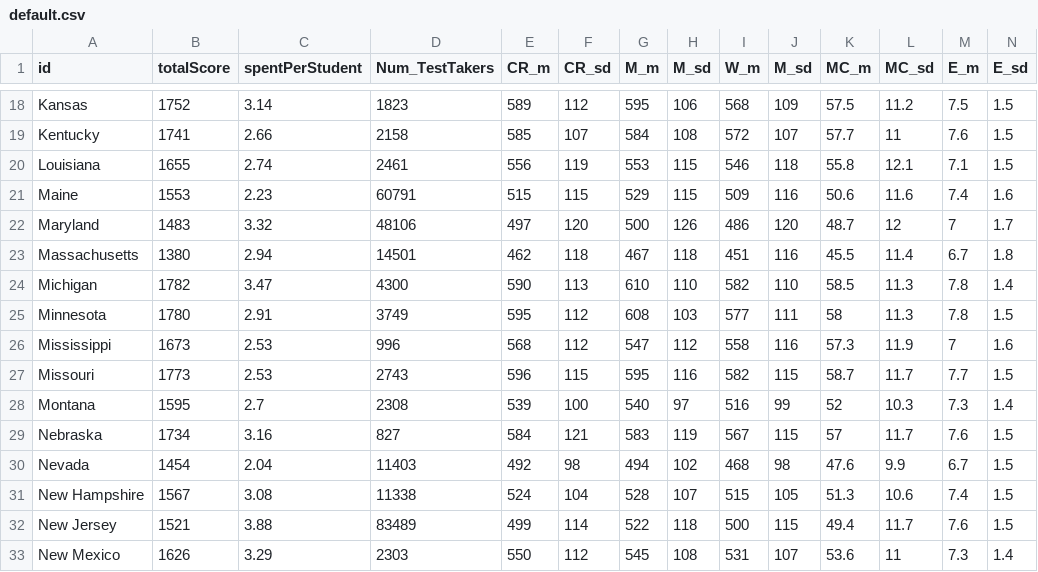
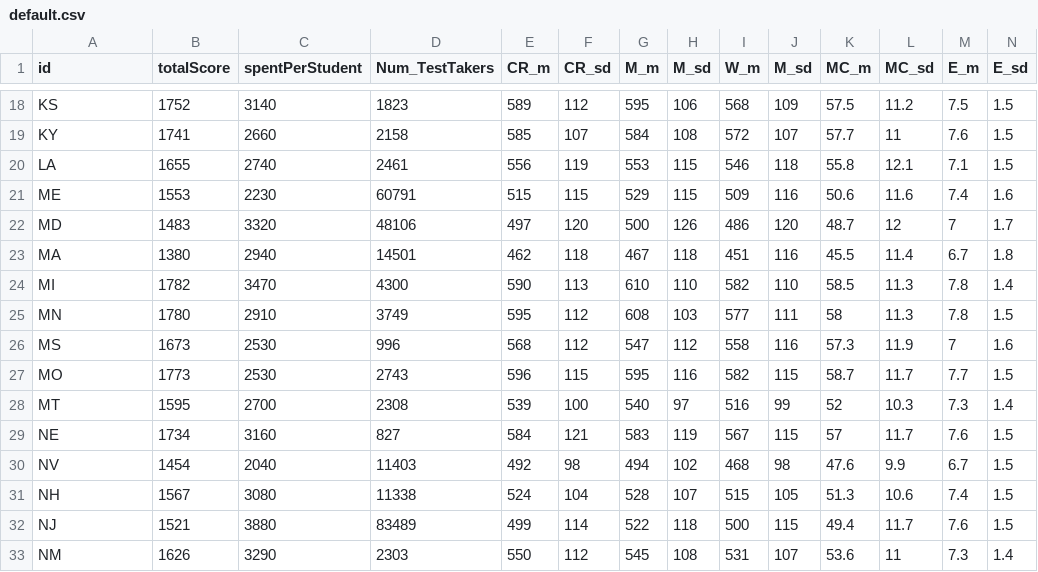
Before and after one commit to kendall5588/CS4460, a CSV file: res/default.csv, drawn as a sheet; only a part is shown, gaps mark what is left out; the diff covers the shown part only; the diff names each change by its address in the sheet, - before the commit and + after, or states it on an @@ line.

```diff
--- a/res/default.csv
+++ b/res/default.csv
-A18 (id): Kansas
+A18 (id): KS
-C18 (spentPerStudent): 3.14
+C18 (spentPerStudent): 3140
-A19 (id): Kentucky
+A19 (id): KY
-C19 (spentPerStudent): 2.66
+C19 (spentPerStudent): 2660
-A20 (id): Louisiana
+A20 (id): LA
-C20 (spentPerStudent): 2.74
+C20 (spentPerStudent): 2740
-A21 (id): Maine
+A21 (id): ME
-C21 (spentPerStudent): 2.23
+C21 (spentPerStudent): 2230
-A22 (id): Maryland
+A22 (id): MD
-C22 (spentPerStudent): 3.32
+C22 (spentPerStudent): 3320
-A23 (id): Massachusetts
+A23 (id): MA
-C23 (spentPerStudent): 2.94
+C23 (spentPerStudent): 2940
-A24 (id): Michigan
+A24 (id): MI
-C24 (spentPerStudent): 3.47
+C24 (spentPerStudent): 3470
-A25 (id): Minnesota
+A25 (id): MN
-C25 (spentPerStudent): 2.91
+C25 (spentPerStudent): 2910
-A26 (id): Mississippi
+A26 (id): MS
-C26:C27 (spentPerStudent): 2.53
+C26:C27 (spentPerStudent): 2530
-A27 (id): Missouri
+A27 (id): MO
-A28 (id): Montana
+A28 (id): MT
-C28 (spentPerStudent): 2.7
+C28 (spentPerStudent): 2700
-A29 (id): Nebraska
+A29 (id): NE
-C29 (spentPerStudent): 3.16
+C29 (spentPerStudent): 3160
-A30 (id): Nevada
+A30 (id): NV
-C30 (spentPerStudent): 2.04
+C30 (spentPerStudent): 2040
-A31 (id): New Hampshire
+A31 (id): NH
-C31 (spentPerStudent): 3.08
+C31 (spentPerStudent): 3080
-A32 (id): New Jersey
+A32 (id): NJ
-C32 (spentPerStudent): 3.88
+C32 (spentPerStudent): 3880
-A33 (id): New Mexico
+A33 (id): NM
-C33 (spentPerStudent): 3.29
+C33 (spentPerStudent): 3290
```
Also changed, not shown: 70 edited cells elsewhere in this file, 4 other files.
